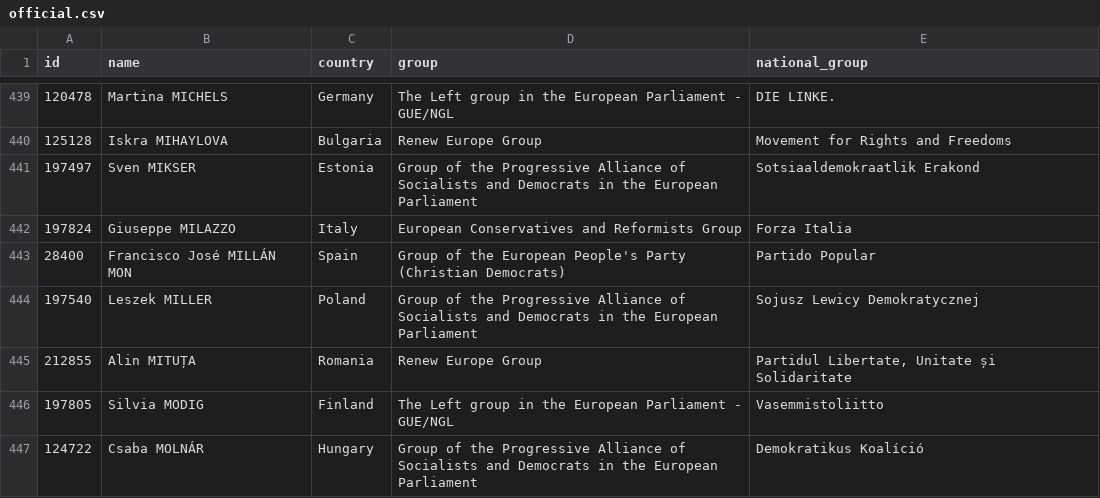
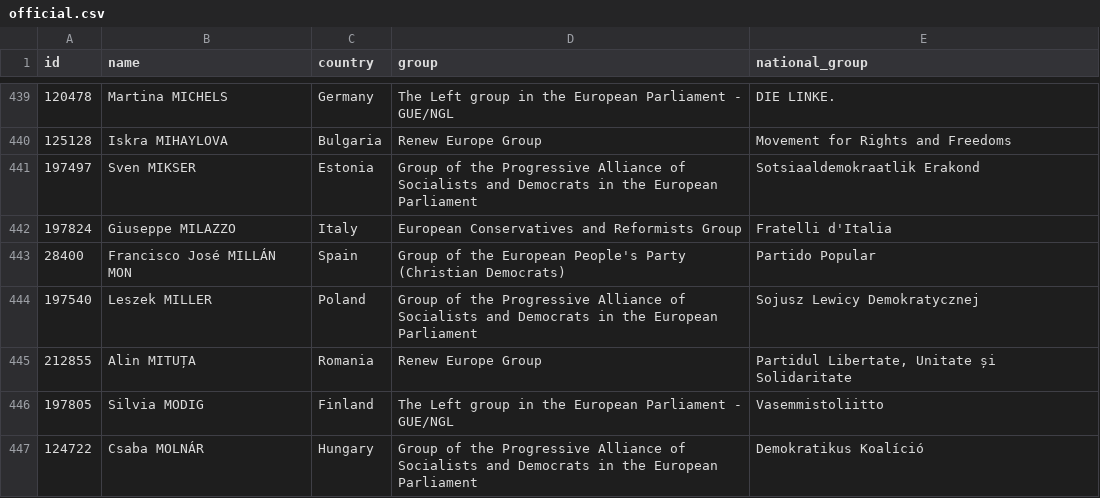
Before and after one commit to every-politician-scrapers/european-parliament, a CSV file: data/official.csv, drawn as a sheet; only a part is shown, gaps mark what is left out.

```diff
--- a/data/official.csv
+++ b/data/official.csv
@@ -441,3 +441,3 @@ id,name,country,group,national_group
 197497,Sven MIKSER,Estonia,Group of the Progressive Alliance of Socialists and Democrats in the European Parliament,Sotsiaaldemokraatlik Erakond
-197824,Giuseppe MILAZZO,Italy,European Conservatives and Reformists Group,Forza Italia
+197824,Giuseppe MILAZZO,Italy,European Conservatives and Reformists Group,Fratelli d'Italia
 28400,Francisco José MILLÁN MON,Spain,Group of the European People's Party (Christian Democrats),Partido Popular
```
